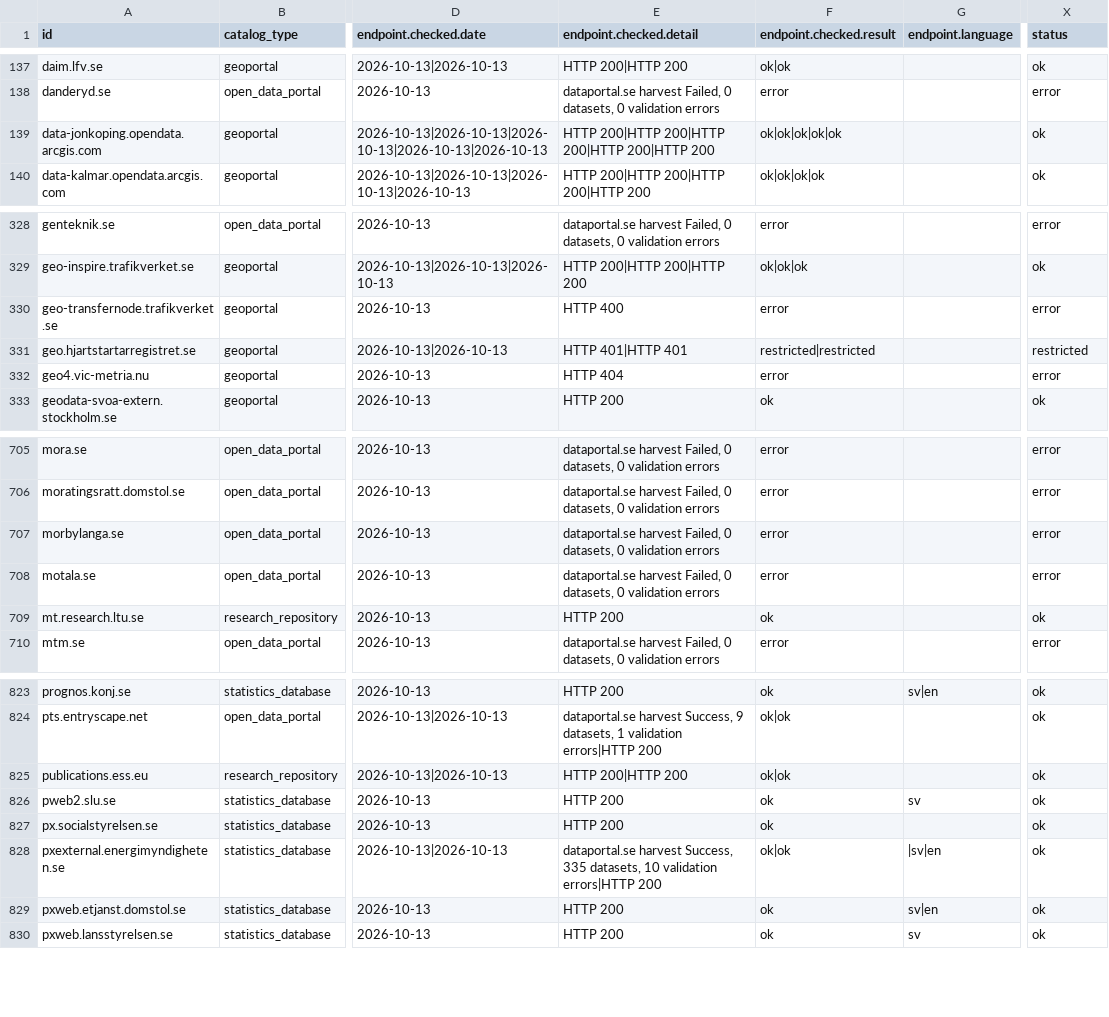
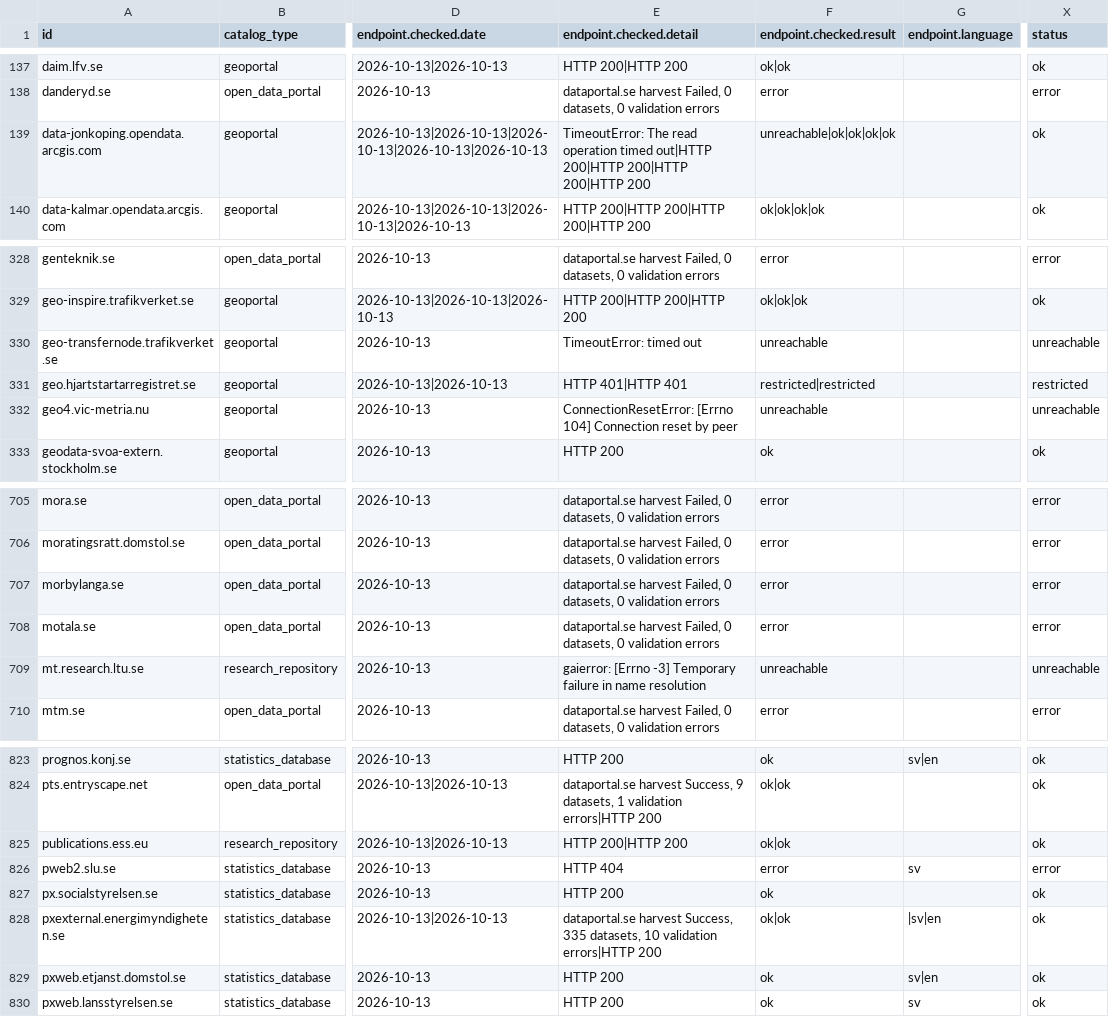
Before and after one commit to nordicintel/catalogs, a CSV file: dist/catalogs.csv, drawn as a sheet; only a part is shown, gaps mark what is left out; the diff names each change by its address in the sheet, - before the commit and + after, or states it on an @@ line.

```diff
--- a/dist/catalogs.csv
+++ b/dist/catalogs.csv
-E139 (endpoint.checked.detail): HTTP 200|HTTP 200|HTTP 200|HTTP…
+E139 (endpoint.checked.detail): TimeoutError: The read operation timed out|HTTP 200|HTTP 200|HTTP…
-F139 (endpoint.checked.result): ok|ok|ok|ok|ok
+F139 (endpoint.checked.result): unreachable|ok|ok|ok|ok
-E330 (endpoint.checked.detail): HTTP 400
+E330 (endpoint.checked.detail): TimeoutError: timed out
-F330 (endpoint.checked.result): error
+F330 (endpoint.checked.result): unreachable
-X330 (status): error
+X330 (status): unreachable
-E332 (endpoint.checked.detail): HTTP 404
+E332 (endpoint.checked.detail): ConnectionResetError: [Errno 104] Connection reset by peer
-F332 (endpoint.checked.result): error
+F332 (endpoint.checked.result): unreachable
-X332 (status): error
+X332 (status): unreachable
-E709 (endpoint.checked.detail): HTTP 200
+E709 (endpoint.checked.detail): gaierror: [Errno -3] Temporary failure in name resolution
-F709 (endpoint.checked.result): ok
+F709 (endpoint.checked.result): unreachable
-X709 (status): ok
+X709 (status): unreachable
-E826 (endpoint.checked.detail): HTTP 200
+E826 (endpoint.checked.detail): HTTP 404
-F826 (endpoint.checked.result): ok
+F826 (endpoint.checked.result): error
-X826 (status): ok
+X826 (status): error
```
Also changed, not shown: 4 other files.
